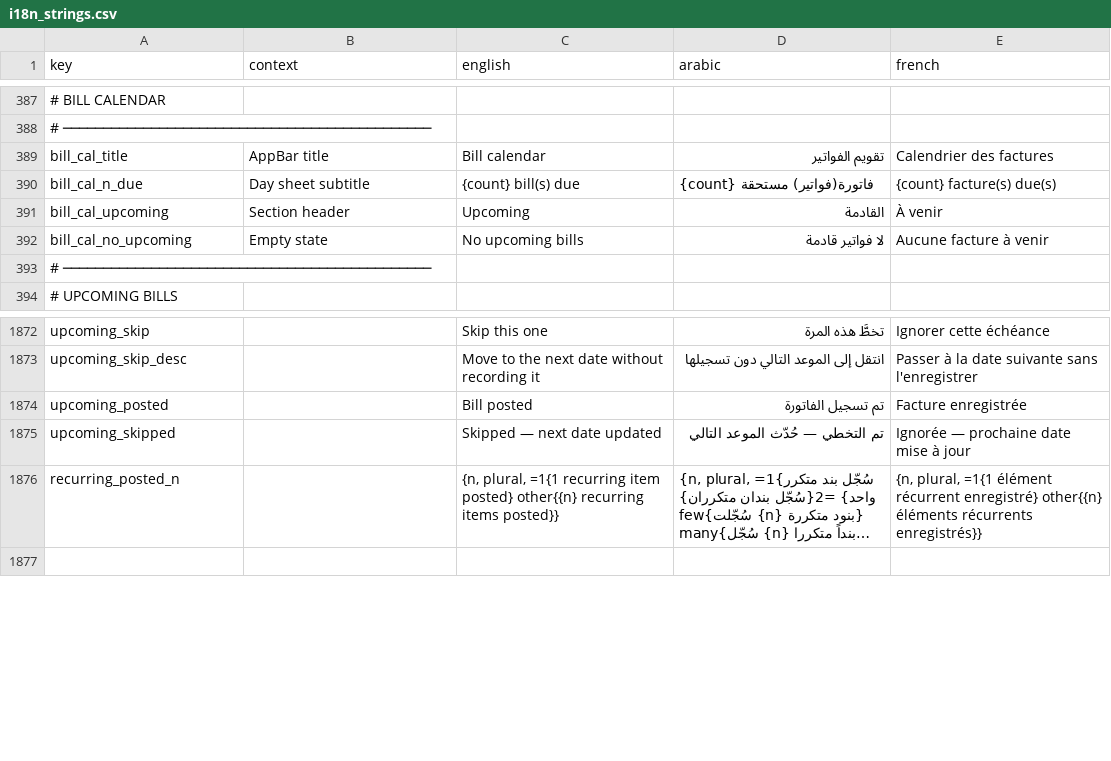
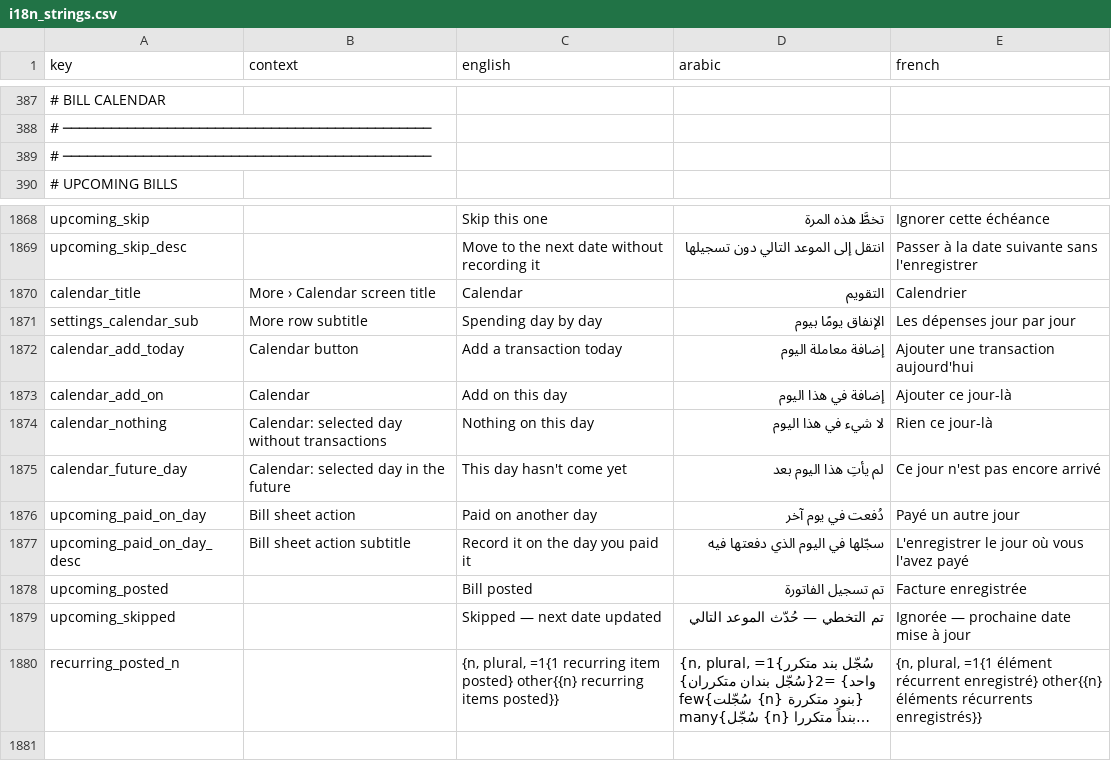
Before and after one commit to samerc/BudgetSeal, a CSV file: docs/i18n_strings.csv, drawn as a sheet; only a part is shown, gaps mark what is left out; long unchanged cells end in …; removed rows and columns are numbered as before the commit, all else as after; the diff names each change by its address in the sheet, - before the commit and + after, or states it on an @@ line.

```diff
--- a/docs/i18n_strings.csv
+++ b/docs/i18n_strings.csv
-row 389: bill_cal_title | AppBar title | Bill calendar | تقويم الفواتير | Calendrier des factures
-row 390: bill_cal_n_due | Day sheet subtitle | {count} bill(s) due | {count} فاتورة(فواتير) مستحقة | {count} facture(s) due(s)
-row 391: bill_cal_upcoming | Section header | Upcoming | القادمة | À venir
-row 392: bill_cal_no_upcoming | Empty state | No upcoming bills | لا فواتير قادمة | Aucune facture à venir
+row 1870: calendar_title | More › Calendar screen title | Calendar | التقويم | Calendrier
+row 1871: settings_calendar_sub | More row subtitle | Spending day by day | الإنفاق يومًا بيوم | Les dépenses jour par jour
+row 1872: calendar_add_today | Calendar button | Add a transaction today | إضافة معاملة اليوم | Ajouter une transaction aujourd'hui
+row 1873: calendar_add_on | Calendar | Add on this day | إضافة في هذا اليوم | Ajouter ce jour-là
+row 1874: calendar_nothing | Calendar: selected day without transactions | Nothing on this day | لا شيء في هذا اليوم | Rien ce jour-là
+row 1875: calendar_future_day | Calendar: selected day in the future | This day hasn't come yet | لم يأتِ هذا اليوم بعد | Ce jour n'est pas encore arrivé
+row 1876: upcoming_paid_on_day | Bill sheet action | Paid on another day | دُفعت في يوم آخر | Payé un autre jour
+row 1877: upcoming_paid_on_day_desc | Bill sheet action subtitle | Record it on the day you paid it | سجّلها في اليوم الذي دفعتها فيه | L'enregistrer le jour où vous l'avez payé
```
Also changed, not shown: 19 other files.
